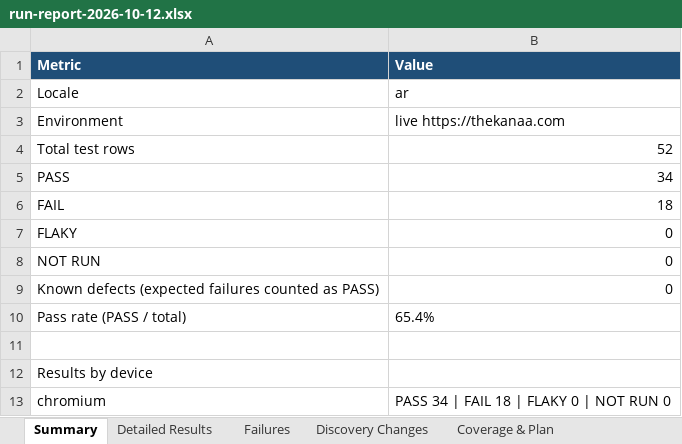
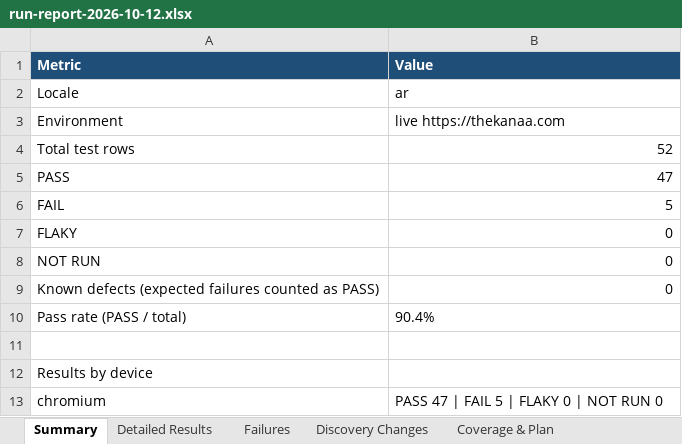
Before and after one commit to Priyanka04-tester/Homepage-kanaa, an Excel workbook: state/ar/run-report-2026-10-12.xlsx, sheet Summary, drawn as a sheet; values as stored, in another font and other column widths than the file's, no borders; the diff names each change by its address in the sheet, - before the commit and + after, or states it on an @@ line.

```diff
--- a/state/ar/run-report-2026-10-12.xlsx (sheet Summary)
+++ b/state/ar/run-report-2026-10-12.xlsx (sheet Summary)
-B5 (Value): 34
+B5 (Value): 47
-B6 (Value): 18
+B6 (Value): 5
-B10 (Value): 65.4%
+B10 (Value): 90.4%
-B13 (Value): PASS 34 | FAIL 18 | FLAKY 0 | NOT RUN 0
+B13 (Value): PASS 47 | FAIL 5 | FLAKY 0 | NOT RUN 0
```
Also changed, not shown: sheet Detailed Results, sheet Failures, sheet Discovery Changes, 7 other files.
